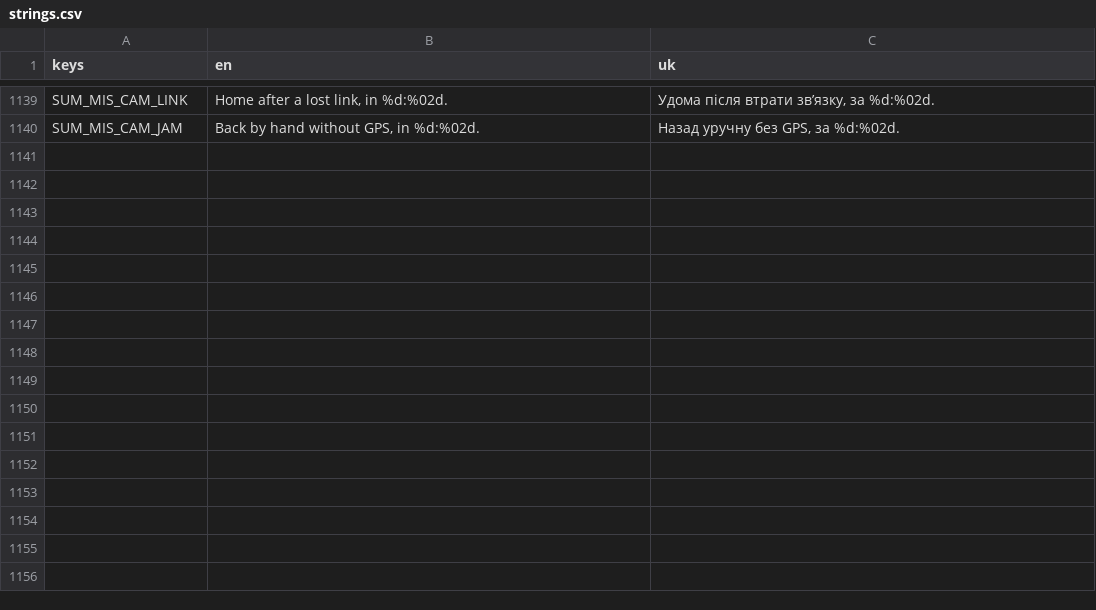
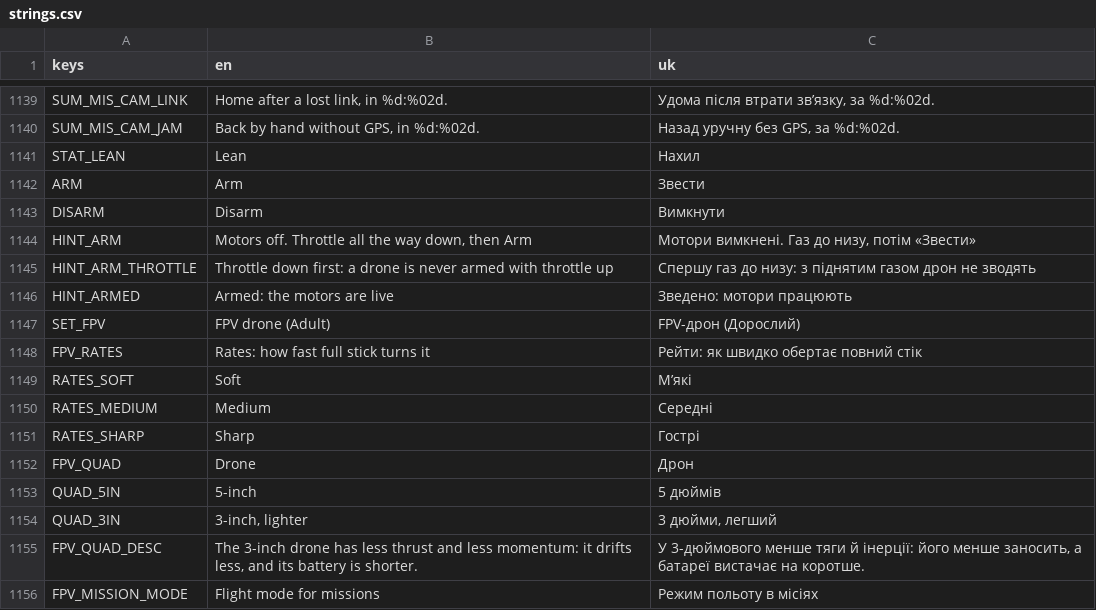
Before and after one commit to marybezuhla/shyriai, a CSV file: app/i18n/strings.csv, drawn as a sheet; only a part is shown, gaps mark what is left out.

```diff
--- a/app/i18n/strings.csv
+++ b/app/i18n/strings.csv
@@ -1140 +1140,17 @@ SUM_MIS_CAM_LINK,"Home after a lost link, in %d:%02d.","Удома після в
 SUM_MIS_CAM_JAM,"Back by hand without GPS, in %d:%02d.","Назад уручну без GPS, за %d:%02d."
+STAT_LEAN,Lean,Нахил
+ARM,Arm,Звести
+DISARM,Disarm,Вимкнути
+HINT_ARM,"Motors off. Throttle all the way down, then Arm","Мотори вимкнені. Газ до низу, потім «Звести»"
+HINT_ARM_THROTTLE,Throttle down first: a drone is never armed with throttle up,Спершу газ до низу: з піднятим газом дрон не зводять
+HINT_ARMED,Armed: the motors are live,Зведено: мотори працюють
+SET_FPV,FPV drone (Adult),FPV-дрон (Дорослий)
+FPV_RATES,Rates: how fast full stick turns it,Рейти: як швидко обертає повний стік
+RATES_SOFT,Soft,М’які
+RATES_MEDIUM,Medium,Середні
+RATES_SHARP,Sharp,Гострі
+FPV_QUAD,Drone,Дрон
+QUAD_5IN,5-inch,5 дюймів
+QUAD_3IN,"3-inch, lighter","3 дюйми, легший"
+FPV_QUAD_DESC,"The 3-inch drone has less thrust and less momentum: it drifts less, and its battery is shorter.","У 3-дюймового менше тяги й інерції: його менше заносить, а батареї вистачає на коротше."
+FPV_MISSION_MODE,Flight mode for missions,Режим польоту в місіях
```
Also changed, not shown: 11 other files.
